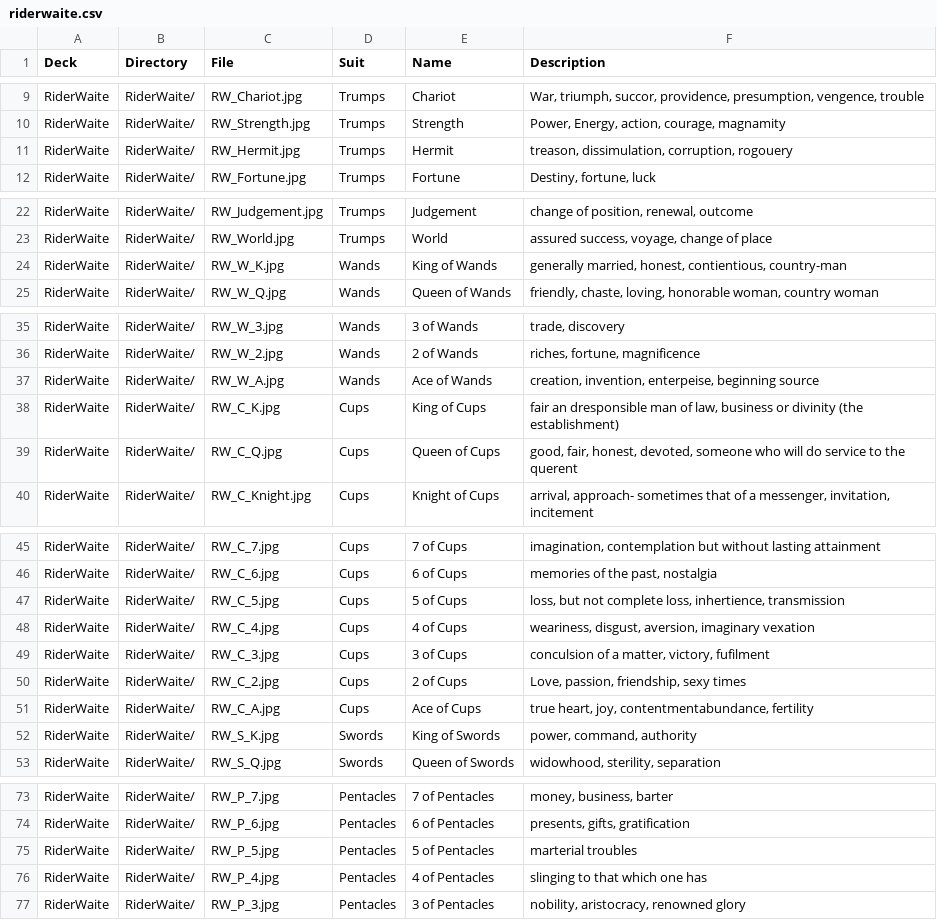
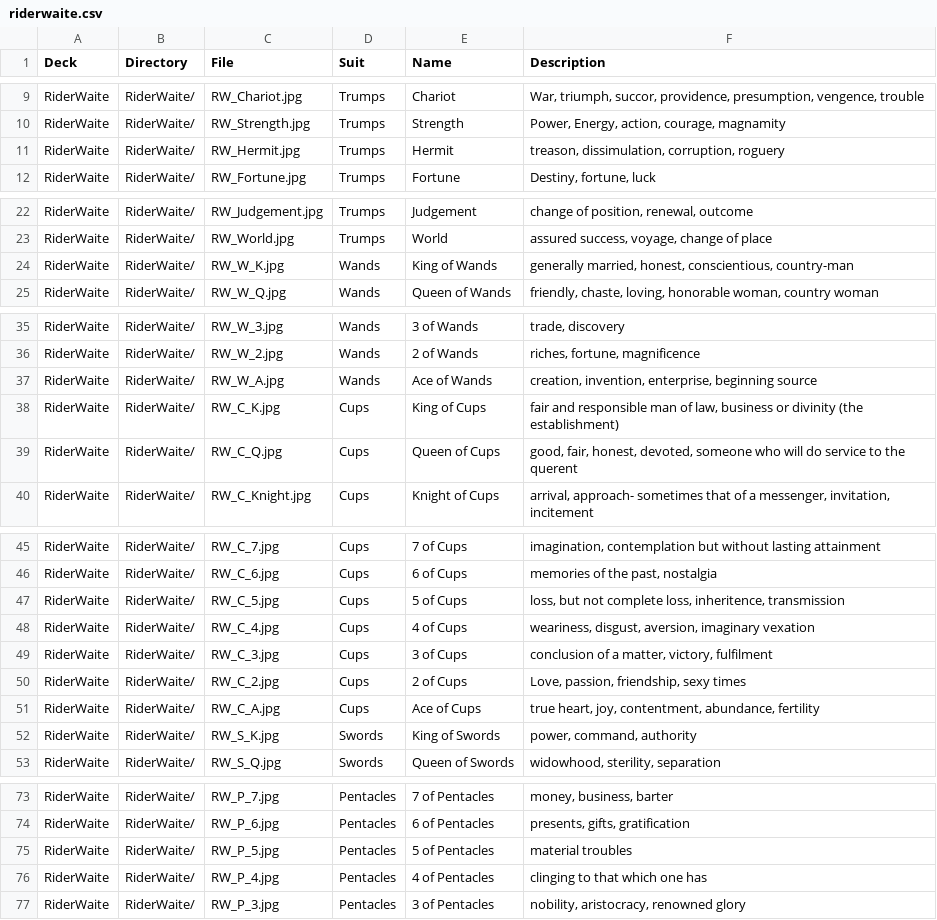
Before and after one commit to yrevocnu/psychedelic-glass-bead-game, a CSV file: assets/decks/riderwaite.csv, drawn as a sheet; only a part is shown, gaps mark what is left out; the diff covers the shown part only.

Commit message:
correcting typos in chaos and riderwaite #12 (#49)

```diff
--- a/assets/decks/riderwaite.csv
+++ b/assets/decks/riderwaite.csv
@@ -10,3 +10,3 @@ RiderWaite,RiderWaite/,RW_Chariot.jpg,Trumps,Chariot,"War, triumph, succor, prov
 RiderWaite,RiderWaite/,RW_Strength.jpg,Trumps,Strength,"Power, Energy, action, courage, magnamity"
-RiderWaite,RiderWaite/,RW_Hermit.jpg,Trumps,Hermit,"treason, dissimulation, corruption, rogouery"
+RiderWaite,RiderWaite/,RW_Hermit.jpg,Trumps,Hermit,"treason, dissimulation, corruption, roguery"
 RiderWaite,RiderWaite/,RW_Fortune.jpg,Trumps,Fortune,"Destiny, fortune, luck"
@@ -23,3 +23,3 @@ RiderWaite,RiderWaite/,RW_Judgement.jpg,Trumps,Judgement,"change of position, re
 RiderWaite,RiderWaite/,RW_World.jpg,Trumps,World,"assured success, voyage, change of place"
-RiderWaite,RiderWaite/,RW_W_K.jpg,Wands,King of Wands,"generally married, honest, contientious, country-man"
+RiderWaite,RiderWaite/,RW_W_K.jpg,Wands,King of Wands,"generally married, honest, conscientious, country-man"
 RiderWaite,RiderWaite/,RW_W_Q.jpg,Wands,Queen of Wands,"friendly, chaste, loving, honorable woman, country woman"
@@ -36,4 +36,4 @@ RiderWaite,RiderWaite/,RW_W_3.jpg,Wands,3 of Wands,"trade, discovery"
 RiderWaite,RiderWaite/,RW_W_2.jpg,Wands,2 of Wands,"riches, fortune, magnificence"
-RiderWaite,RiderWaite/,RW_W_A.jpg,Wands,Ace of Wands,"creation, invention, enterpeise, beginning source"
-RiderWaite,RiderWaite/,RW_C_K.jpg,Cups,King of Cups,"fair an dresponsible man of law, business or divinity (the establishment)"
+RiderWaite,RiderWaite/,RW_W_A.jpg,Wands,Ace of Wands,"creation, invention, enterprise, beginning source"
+RiderWaite,RiderWaite/,RW_C_K.jpg,Cups,King of Cups,"fair and responsible man of law, business or divinity (the establishment)"
 RiderWaite,RiderWaite/,RW_C_Q.jpg,Cups,Queen of Cups,"good, fair, honest, devoted, someone who will do service to the querent"
@@ -46,7 +46,7 @@ RiderWaite,RiderWaite/,RW_C_7.jpg,Cups,7 of Cups,"imagination, contemplation but
 RiderWaite,RiderWaite/,RW_C_6.jpg,Cups,6 of Cups,"memories of the past, nostalgia"
-RiderWaite,RiderWaite/,RW_C_5.jpg,Cups,5 of Cups,"loss, but not complete loss, inhertience, transmission"
+RiderWaite,RiderWaite/,RW_C_5.jpg,Cups,5 of Cups,"loss, but not complete loss, inheritence, transmission"
 RiderWaite,RiderWaite/,RW_C_4.jpg,Cups,4 of Cups,"weariness, disgust, aversion, imaginary vexation"
-RiderWaite,RiderWaite/,RW_C_3.jpg,Cups,3 of Cups,"conculsion of a matter, victory, fufilment"
+RiderWaite,RiderWaite/,RW_C_3.jpg,Cups,3 of Cups,"conclusion of a matter, victory, fulfilment"
 RiderWaite,RiderWaite/,RW_C_2.jpg,Cups,2 of Cups,"Love, passion, friendship, sexy times"
-RiderWaite,RiderWaite/,RW_C_A.jpg,Cups,Ace of Cups,"true heart, joy, contentmentabundance, fertility"
+RiderWaite,RiderWaite/,RW_C_A.jpg,Cups,Ace of Cups,"true heart, joy, contentment, abundance, fertility"
 RiderWaite,RiderWaite/,RW_S_K.jpg,Swords,King of Swords,"power, command, authority"
@@ -74,4 +74,4 @@ RiderWaite,RiderWaite/,RW_P_7.jpg,Pentacles,7 of Pentacles,"money, business, bar
 RiderWaite,RiderWaite/,RW_P_6.jpg,Pentacles,6 of Pentacles,"presents, gifts, gratification"
-RiderWaite,RiderWaite/,RW_P_5.jpg,Pentacles,5 of Pentacles,marterial troubles
-RiderWaite,RiderWaite/,RW_P_4.jpg,Pentacles,4 of Pentacles,slinging to that which one has
+RiderWaite,RiderWaite/,RW_P_5.jpg,Pentacles,5 of Pentacles,material troubles
+RiderWaite,RiderWaite/,RW_P_4.jpg,Pentacles,4 of Pentacles,clinging to that which one has
 RiderWaite,RiderWaite/,RW_P_3.jpg,Pentacles,3 of Pentacles,"nobility, aristocracy, renowned glory"
```
Also changed, not shown: 2 edited cells elsewhere in this file, assets/decks/chaos.csv, assets/decks/jung.csv, 1 other file.
